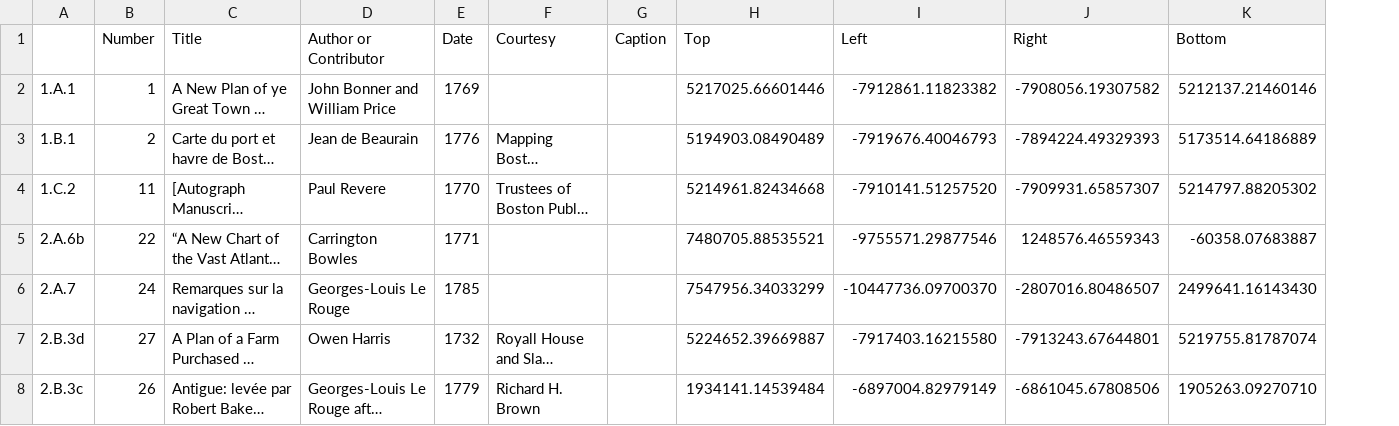
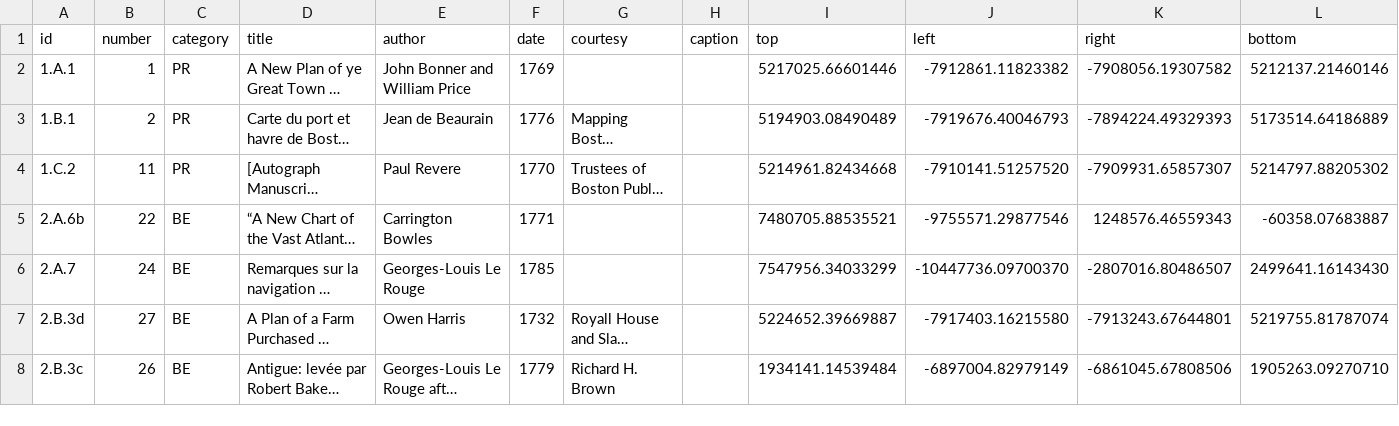
Before and after one commit to axismaps/zooming-in-on-history, a CSV file: data/csv/maps.csv, drawn as a sheet; only a part is shown; long unchanged cells end in …; removed rows and columns are numbered as before the commit, all else as after; rows hold the shown columns only; the diff names each change by its address in the sheet, - before the commit and + after, or states it on an @@ line.

```diff
--- a/data/csv/maps.csv
+++ b/data/csv/maps.csv
+column C, rows 2-8: PR | PR | PR | BE | BE | BE | BE
-column G, empty
+column H, empty
-row 1:  | Number | Title | Author or Contributor | Date | Courtesy | Caption | Top | Left | Right | Bottom
+row 1: id | number | category | title | author | date | courtesy | caption | top | left | right | bottom
```
Also changed, not shown: 1 other file.
